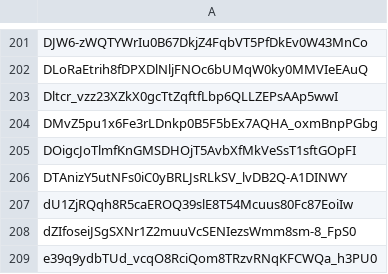
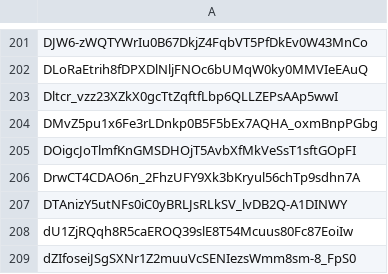
Before and after one commit to Jonny-Ringo/the_eye_of_AO, a CSV file: data/dev-addresses.csv, drawn as a sheet; only a part is shown, gaps mark what is left out; the shorter side is filled out with more unchanged rows.

Commit message:
📥 Updated developer address list

```diff
--- a/data/dev-addresses.csv
+++ b/data/dev-addresses.csv
@@ -205,2 +205,3 @@ DMvZ5pu1x6Fe3rLDnkp0B5F5bEx7AQHA_oxmBnpPGbg
 DOigcJoTlmfKnGMSDHOjT5AvbXfMkVeSsT1sftGOpFI
+DrwCT4CDAO6n_2FhzUFY9Xk3bKryul56chTp9sdhn7A
 DTAnizY5utNFs0iC0yBRLJsRLkSV_lvDB2Q-A1DINWY
```
